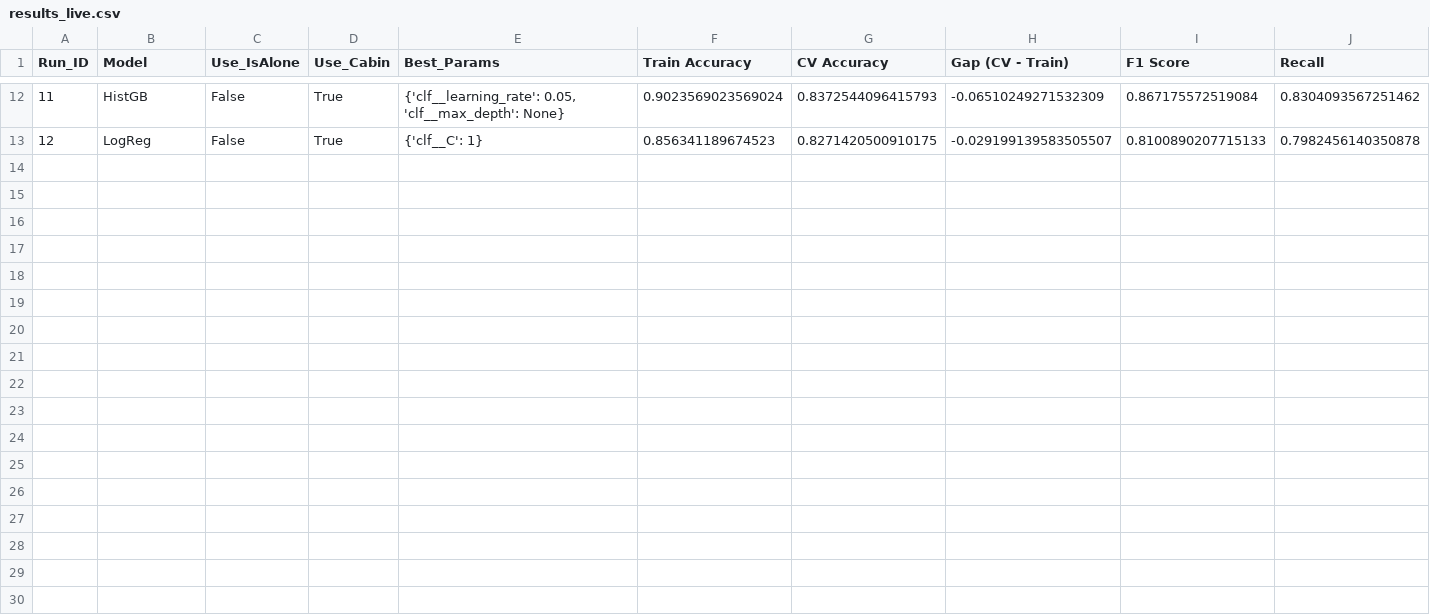
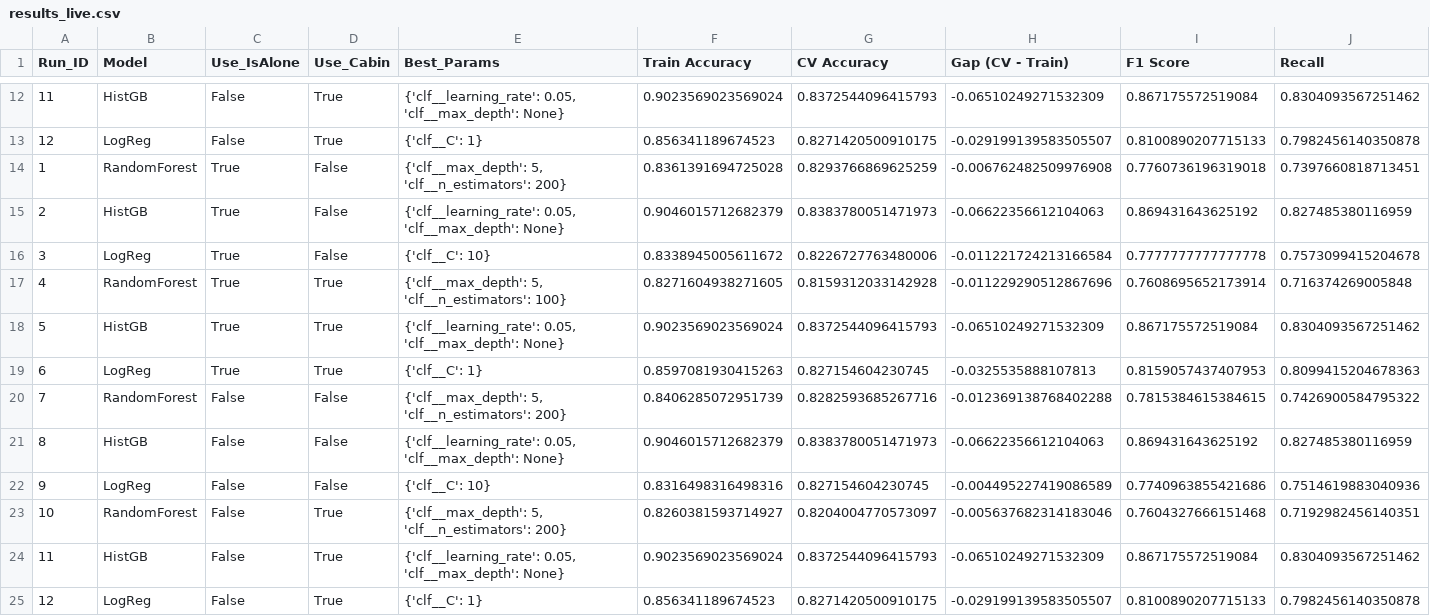
Before and after one commit to sf44557gh/titanic_project, a CSV file: results/results_live.csv, drawn as a sheet; only a part is shown, gaps mark what is left out; rows hold the shown columns only; the diff names each change by its address in the sheet, - before the commit and + after, or states it on an @@ line.

```diff
--- a/results/results_live.csv
+++ b/results/results_live.csv
+row 14: 1 | RandomForest | True | False | {'clf__max_depth': 5, 'clf__n_estimators': 200} | 0.8361391694725028 | 0.8293766869625259 | -0.006762482509976908 | 0.7760736196319018 | 0.7397660818713451
+row 15: 2 | HistGB | True | False | {'clf__learning_rate': 0.05, 'clf__max_depth': None} | 0.9046015712682379 | 0.8383780051471973 | -0.06622356612104063 | 0.869431643625192 | 0.827485380116959
+row 16: 3 | LogReg | True | False | {'clf__C': 10} | 0.8338945005611672 | 0.8226727763480006 | -0.011221724213166584 | 0.7777777777777778 | 0.7573099415204678
+row 17: 4 | RandomForest | True | True | {'clf__max_depth': 5, 'clf__n_estimators': 100} | 0.8271604938271605 | 0.8159312033142928 | -0.011229290512867696 | 0.7608695652173914 | 0.716374269005848
+row 18: 5 | HistGB | True | True | {'clf__learning_rate': 0.05, 'clf__max_depth': None} | 0.9023569023569024 | 0.8372544096415793 | -0.06510249271532309 | 0.867175572519084 | 0.8304093567251462
+row 19: 6 | LogReg | True | True | {'clf__C': 1} | 0.8597081930415263 | 0.827154604230745 | -0.0325535888107813 | 0.8159057437407953 | 0.8099415204678363
+row 20: 7 | RandomForest | False | False | {'clf__max_depth': 5, 'clf__n_estimators': 200} | 0.8406285072951739 | 0.8282593685267716 | -0.012369138768402288 | 0.7815384615384615 | 0.7426900584795322
+row 21: 8 | HistGB | False | False | {'clf__learning_rate': 0.05, 'clf__max_depth': None} | 0.9046015712682379 | 0.8383780051471973 | -0.06622356612104063 | 0.869431643625192 | 0.827485380116959
+row 22: 9 | LogReg | False | False | {'clf__C': 10} | 0.8316498316498316 | 0.827154604230745 | -0.004495227419086589 | 0.7740963855421686 | 0.7514619883040936
+row 23: 10 | RandomForest | False | True | {'clf__max_depth': 5, 'clf__n_estimators': 200} | 0.8260381593714927 | 0.8204004770573097 | -0.005637682314183046 | 0.7604327666151468 | 0.7192982456140351
+row 24: 11 | HistGB | False | True | {'clf__learning_rate': 0.05, 'clf__max_depth': None} | 0.9023569023569024 | 0.8372544096415793 | -0.06510249271532309 | 0.867175572519084 | 0.8304093567251462
+row 25: 12 | LogReg | False | True | {'clf__C': 1} | 0.856341189674523 | 0.8271420500910175 | -0.029199139583505507 | 0.8100890207715133 | 0.7982456140350878
```
Also changed, not shown: 2 other files.
